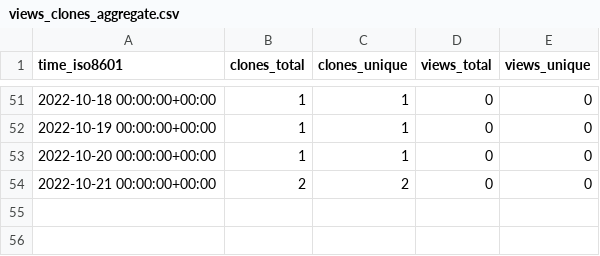
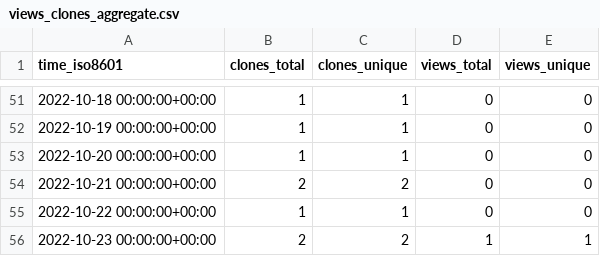
Before and after one commit to qzc438/academic-kickstart, a CSV file: qzc438/academic-kickstart/ghrs-data/views_clones_aggregate.csv, drawn as a sheet; only a part is shown, gaps mark what is left out.

```diff
--- a/qzc438/academic-kickstart/ghrs-data/views_clones_aggregate.csv
+++ b/qzc438/academic-kickstart/ghrs-data/views_clones_aggregate.csv
@@ -54 +54,3 @@ time_iso8601,clones_total,clones_unique,views_total,views_unique
 2022-10-21 00:00:00+00:00,2,2,0,0
+2022-10-22 00:00:00+00:00,1,1,0,0
+2022-10-23 00:00:00+00:00,2,2,1,1
```
Also changed, not shown: 1 other file.
